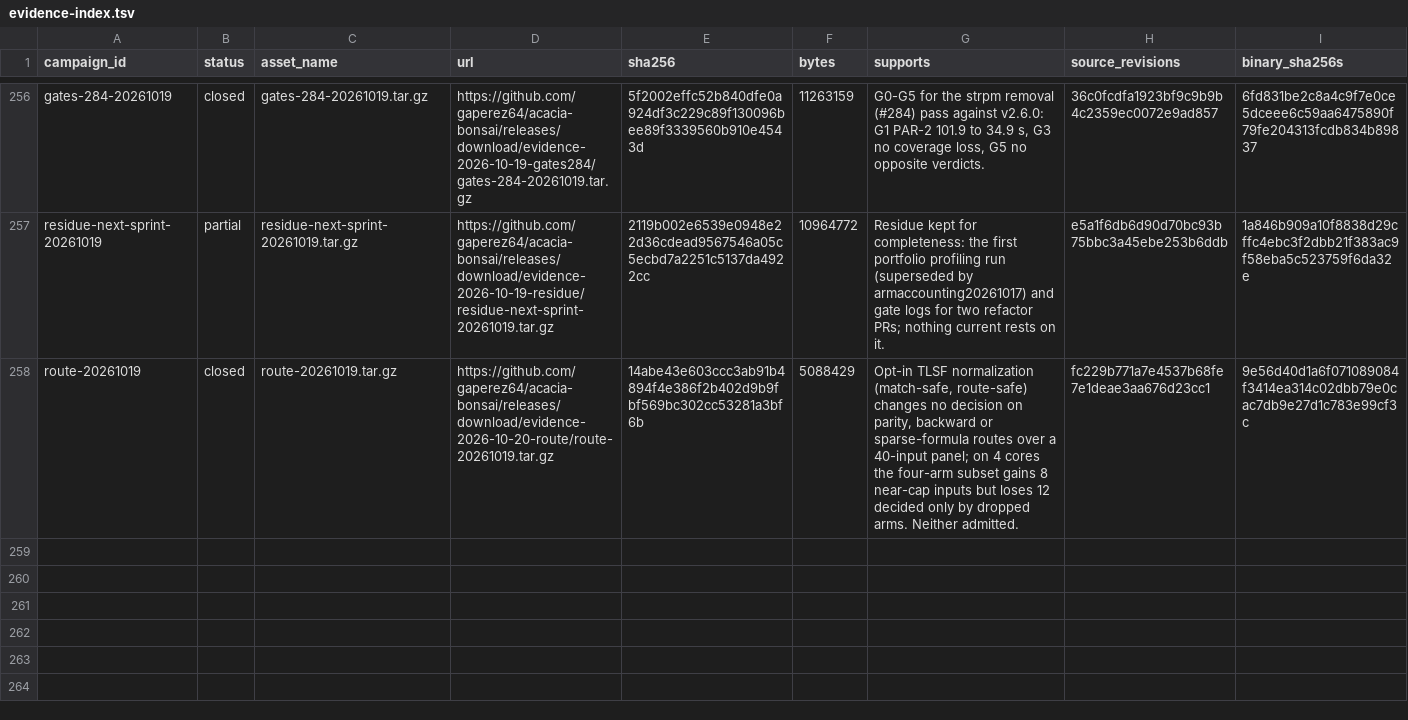
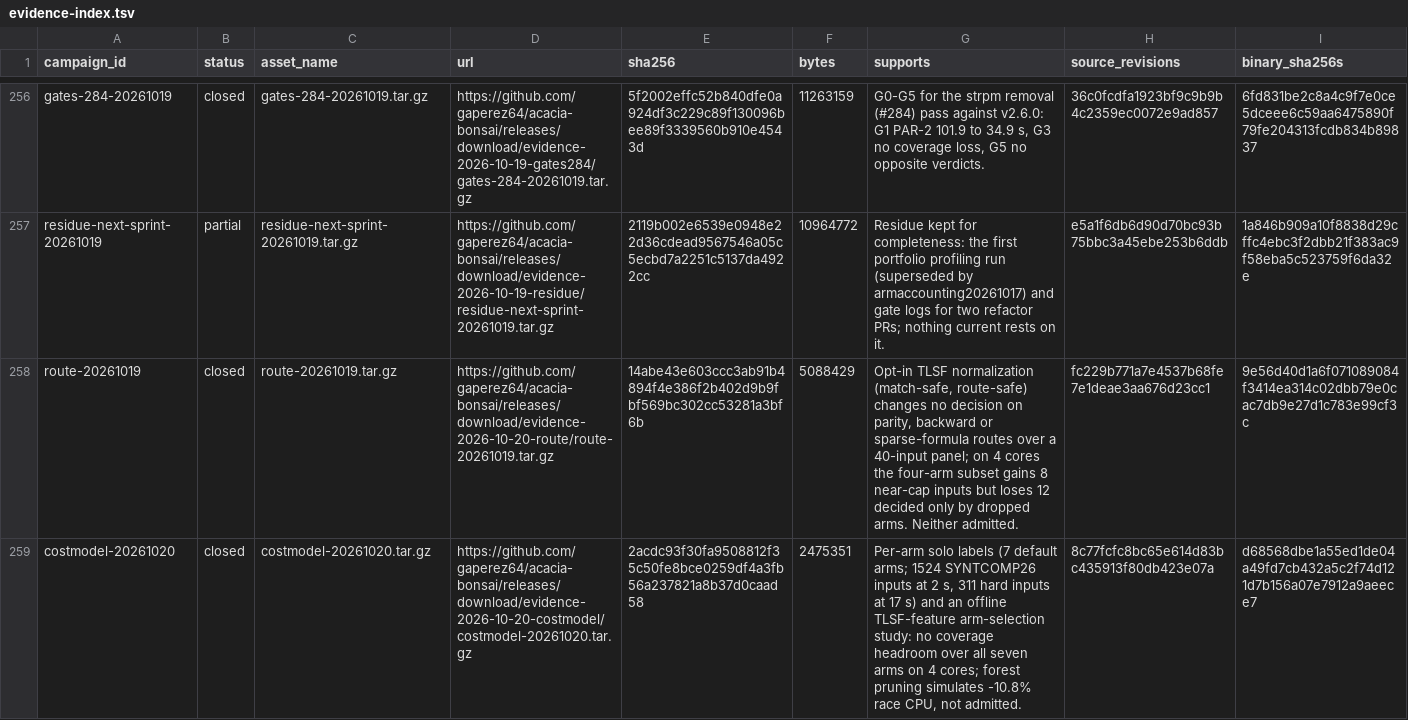
Before and after one commit to gaperez64/acacia-bonsai, a TSV file: benchmarking/evidence-index.tsv, drawn as a sheet; only a part is shown, gaps mark what is left out.

```diff
--- a/benchmarking/evidence-index.tsv
+++ b/benchmarking/evidence-index.tsv
@@ -258 +258,2 @@ residue-next-sprint-20261019	partial	residue-next-sprint-20261019.tar.gz	https:/
 route-20261019	closed	route-20261019.tar.gz	https://github.com/gaperez64/acacia-bonsai/releases/download/evidence-2026-10-20-route/route-20261019.tar.gz	14abe43e603ccc3ab91b4894f4e386f2b402d9b9fbf569bc302cc53281a3bf6b	5088429	Opt-in TLSF normalization (match-safe, route-safe) changes no decision on parity, backward or sparse-formula routes over a 40-input panel; on 4 cores the four-arm subset gains 8 near-cap inputs but loses 12 decided only by dropped arms. Neither admitted.	fc229b771a7e4537b68fe7e1deae3aa676d23cc1	9e56d40d1a6f071089084f3414ea314c02dbb79e0cac7db9e27d1c783e99cf3c
+costmodel-20261020	closed	costmodel-20261020.tar.gz	https://github.com/gaperez64/acacia-bonsai/releases/download/evidence-2026-10-20-costmodel/costmodel-20261020.tar.gz	2acdc93f30fa9508812f35c50fe8bce0259df4a3fb56a237821a8b37d0caad58	2475351	Per-arm solo labels (7 default arms; 1524 SYNTCOMP26 inputs at 2 s, 311 hard inputs at 17 s) and an offline TLSF-feature arm-selection study: no coverage headroom over all seven arms on 4 cores; forest pruning simulates -10.8% race CPU, not admitted.	8c77fcfc8bc65e614d83bc435913f80db423e07a	d68568dbe1a55ed1de04a49fd7cb432a5c2f74d121d7b156a07e7912a9aeece7
```
Also changed, not shown: 2 other files.
